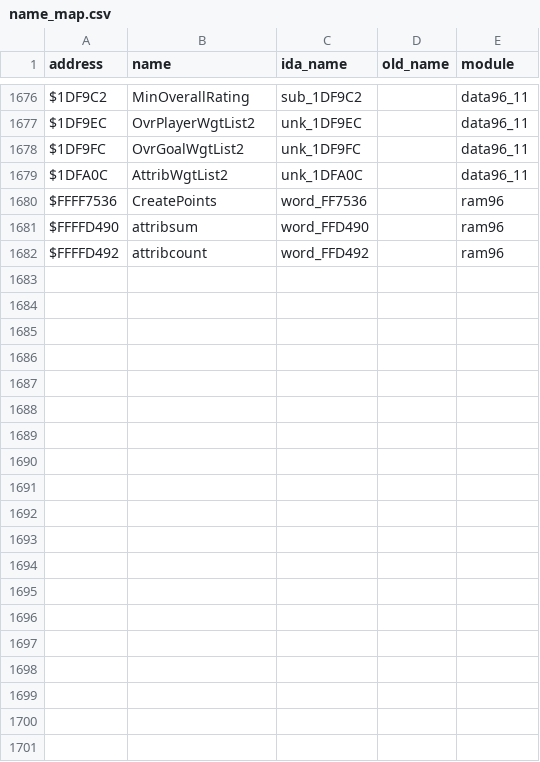
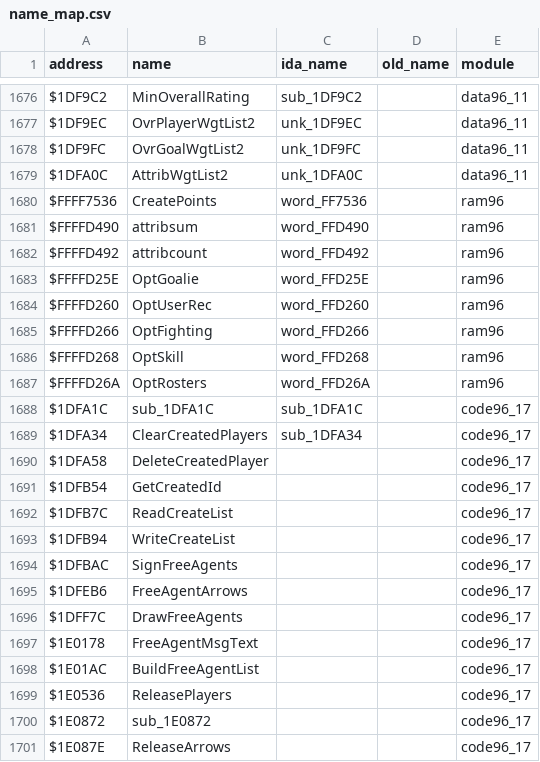
Before and after one commit to StaticEck2026/nhl96genesis, a CSV file: docs/name_map.csv, drawn as a sheet; only a part is shown, gaps mark what is left out; the diff covers the shown part only.

```diff
--- a/docs/name_map.csv
+++ b/docs/name_map.csv
@@ -1682 +1682,20 @@ $FFFFD490,attribsum,word_FFD490,,ram96
 $FFFFD492,attribcount,word_FFD492,,ram96
+$FFFFD25E,OptGoalie,word_FFD25E,,ram96
+$FFFFD260,OptUserRec,word_FFD260,,ram96
+$FFFFD266,OptFighting,word_FFD266,,ram96
+$FFFFD268,OptSkill,word_FFD268,,ram96
+$FFFFD26A,OptRosters,word_FFD26A,,ram96
+$1DFA1C,sub_1DFA1C,sub_1DFA1C,,code96_17
+$1DFA34,ClearCreatedPlayers,sub_1DFA34,,code96_17
+$1DFA58,DeleteCreatedPlayer,,,code96_17
+$1DFB54,GetCreatedId,,,code96_17
+$1DFB7C,ReadCreateList,,,code96_17
+$1DFB94,WriteCreateList,,,code96_17
+$1DFBAC,SignFreeAgents,,,code96_17
+$1DFEB6,FreeAgentArrows,,,code96_17
+$1DFF7C,DrawFreeAgents,,,code96_17
+$1E0178,FreeAgentMsgText,,,code96_17
+$1E01AC,BuildFreeAgentList,,,code96_17
+$1E0536,ReleasePlayers,,,code96_17
+$1E0872,sub_1E0872,,,code96_17
+$1E087E,ReleaseArrows,,,code96_17
```
Also changed, not shown: 34 added rows elsewhere in this file, 16 other files.
